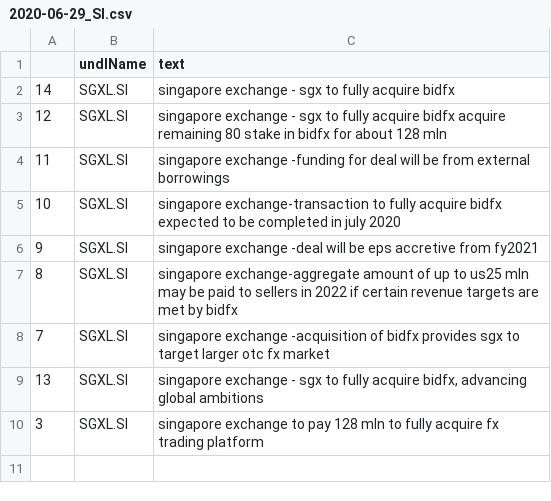
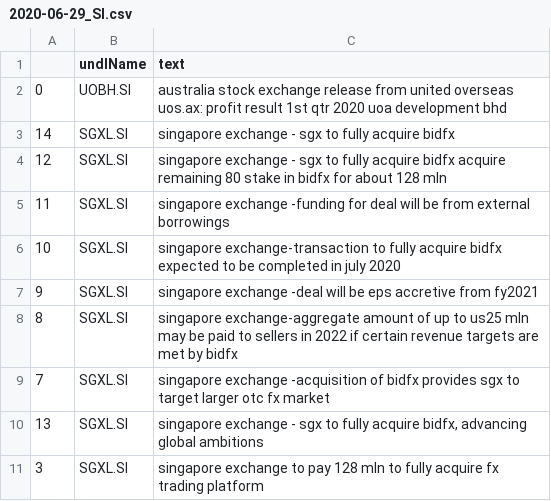
Before and after one commit to hoichunlaw/EventDriven, a CSV file: result/2020-06-29_SI.csv, drawn as a sheet; the diff names each change by its address in the sheet, - before the commit and + after, or states it on an @@ line.

```diff
--- a/result/2020-06-29_SI.csv
+++ b/result/2020-06-29_SI.csv
+row 2: 0 | UOBH.SI | australia stock exchange release from united overseas uos.ax: profit result 1st qtr 2020 uoa development bhd
```
Also changed, not shown: result/2020-06-29_AX.csv.
